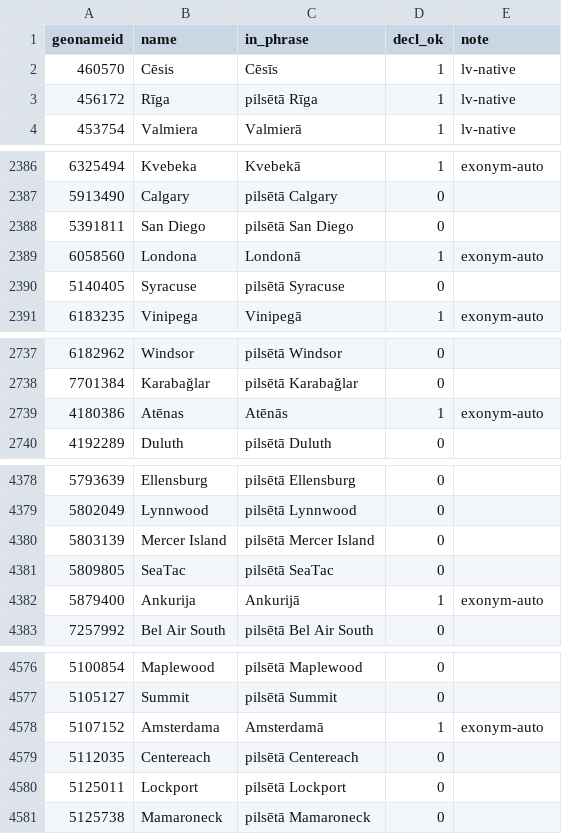
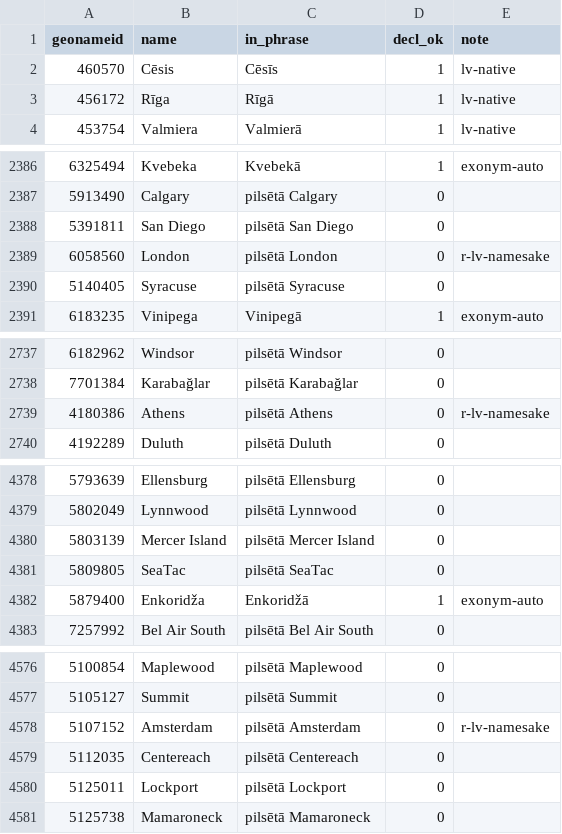
Before and after one commit to hemptoon/blokvolt-rs, a CSV file: content/world/i18n/lv/cities.csv, drawn as a sheet; only a part is shown, gaps mark what is left out; the diff covers the shown part only.

```diff
--- a/content/world/i18n/lv/cities.csv
+++ b/content/world/i18n/lv/cities.csv
@@ -2,3 +2,3 @@ geonameid,name,in_phrase,decl_ok,note
 460570,Cēsis,Cēsīs,1,lv-native
-456172,Rīga,pilsētā Rīga,1,lv-native
+456172,Rīga,Rīgā,1,lv-native
 453754,Valmiera,Valmierā,1,lv-native
@@ -2388,3 +2388,3 @@ geonameid,name,in_phrase,decl_ok,note
 5391811,San Diego,pilsētā San Diego,0,
-6058560,Londona,Londonā,1,exonym-auto
+6058560,London,pilsētā London,0,r-lv-namesake
 5140405,Syracuse,pilsētā Syracuse,0,
@@ -2738,3 +2738,3 @@ geonameid,name,in_phrase,decl_ok,note
 7701384,Karabağlar,pilsētā Karabağlar,0,
-4180386,Atēnas,Atēnās,1,exonym-auto
+4180386,Athens,pilsētā Athens,0,r-lv-namesake
 4192289,Duluth,pilsētā Duluth,0,
@@ -4381,3 +4381,3 @@ geonameid,name,in_phrase,decl_ok,note
 5809805,SeaTac,pilsētā SeaTac,0,
-5879400,Ankurija,Ankurijā,1,exonym-auto
+5879400,Enkoridža,Enkoridžā,1,exonym-auto
 7257992,Bel Air South,pilsētā Bel Air South,0,
@@ -4577,3 +4577,3 @@ geonameid,name,in_phrase,decl_ok,note
 5105127,Summit,pilsētā Summit,0,
-5107152,Amsterdama,Amsterdamā,1,exonym-auto
+5107152,Amsterdam,pilsētā Amsterdam,0,r-lv-namesake
 5112035,Centereach,pilsētā Centereach,0,
```
Also changed, not shown: 1 edited cell elsewhere in this file, content/world/i18n/lv/countries.csv, 11 other files.
